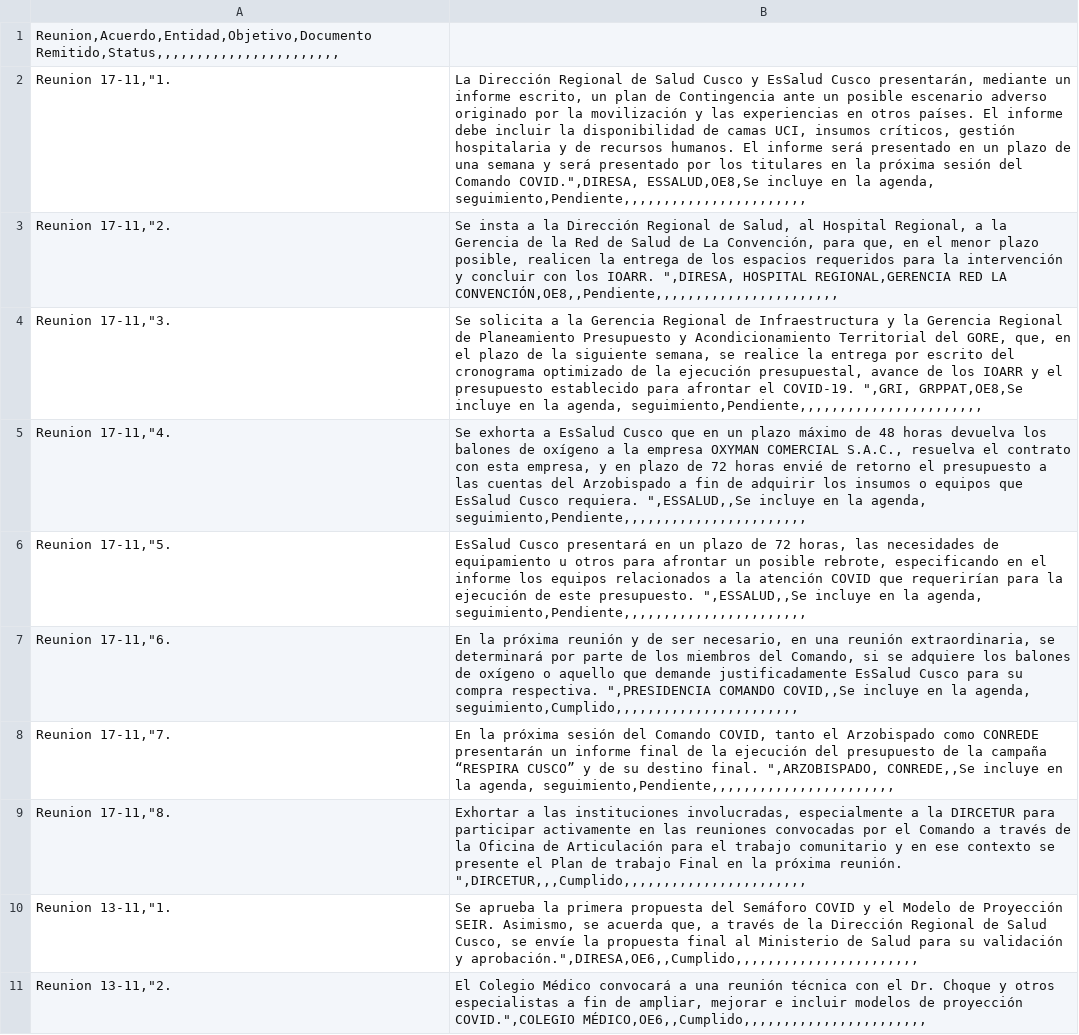
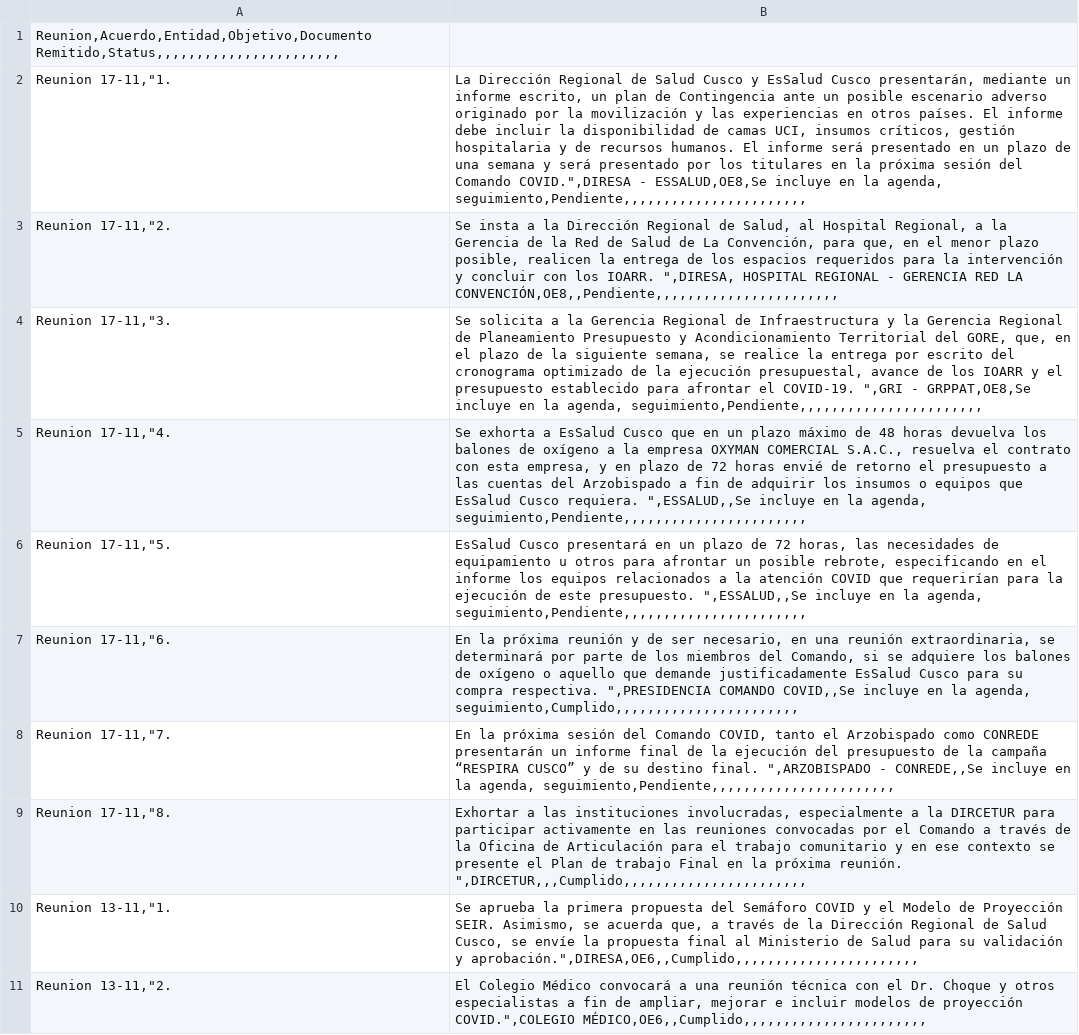
Before and after one commit to branmora/covid-19-cusco, a CSV file: 1. ACTAS.csv, drawn as a sheet; only a part is shown; the diff covers the shown part only.

Commit message:
Update 1. ACTAS.csv

```diff
--- a/1. ACTAS.csv
+++ b/1. ACTAS.csv
@@ -1,5 +1,5 @@
 Reunion,Acuerdo,Entidad,Objetivo,Documento Remitido,Status,,,,,,,,,,,,,,,,,,,,,,,
-Reunion 17-11,"1.	La Dirección Regional de Salud Cusco y EsSalud Cusco presentarán, mediante un informe escrito, un plan de Contingencia ante un posible escenario adverso originado por la movilización y las experiencias en otros países. El informe debe incluir la disponibilidad de camas UCI, insumos críticos, gestión hospitalaria y de recursos humanos. El informe será presentado en un plazo de una semana y será presentado por los titulares en la próxima sesión del Comando COVID.",DIRESA, ESSALUD,OE8,Se incluye en la agenda, seguimiento,Pendiente,,,,,,,,,,,,,,,,,,,,,,,
-Reunion 17-11,"2.	Se insta a la Dirección Regional de Salud, al Hospital Regional, a la Gerencia de la Red de Salud de La Convención, para que, en el menor plazo posible, realicen la entrega de los espacios requeridos para la intervención y concluir con los IOARR. ",DIRESA, HOSPITAL REGIONAL,GERENCIA RED LA CONVENCIÓN,OE8,,Pendiente,,,,,,,,,,,,,,,,,,,,,,,
-Reunion 17-11,"3.	Se solicita a la Gerencia Regional de Infraestructura y la Gerencia Regional de Planeamiento Presupuesto y Acondicionamiento Territorial del GORE, que, en el plazo de la siguiente semana, se realice la entrega por escrito del cronograma optimizado de la ejecución presupuestal, avance de los IOARR y el presupuesto establecido para afrontar el COVID-19. ",GRI, GRPPAT,OE8,Se incluye en la agenda, seguimiento,Pendiente,,,,,,,,,,,,,,,,,,,,,,,
+Reunion 17-11,"1.	La Dirección Regional de Salud Cusco y EsSalud Cusco presentarán, mediante un informe escrito, un plan de Contingencia ante un posible escenario adverso originado por la movilización y las experiencias en otros países. El informe debe incluir la disponibilidad de camas UCI, insumos críticos, gestión hospitalaria y de recursos humanos. El informe será presentado en un plazo de una semana y será presentado por los titulares en la próxima sesión del Comando COVID.",DIRESA - ESSALUD,OE8,Se incluye en la agenda, seguimiento,Pendiente,,,,,,,,,,,,,,,,,,,,,,,
+Reunion 17-11,"2.	Se insta a la Dirección Regional de Salud, al Hospital Regional, a la Gerencia de la Red de Salud de La Convención, para que, en el menor plazo posible, realicen la entrega de los espacios requeridos para la intervención y concluir con los IOARR. ",DIRESA, HOSPITAL REGIONAL - GERENCIA RED LA CONVENCIÓN,OE8,,Pendiente,,,,,,,,,,,,,,,,,,,,,,,
+Reunion 17-11,"3.	Se solicita a la Gerencia Regional de Infraestructura y la Gerencia Regional de Planeamiento Presupuesto y Acondicionamiento Territorial del GORE, que, en el plazo de la siguiente semana, se realice la entrega por escrito del cronograma optimizado de la ejecución presupuestal, avance de los IOARR y el presupuesto establecido para afrontar el COVID-19. ",GRI - GRPPAT,OE8,Se incluye en la agenda, seguimiento,Pendiente,,,,,,,,,,,,,,,,,,,,,,,
 Reunion 17-11,"4.	Se exhorta a EsSalud Cusco que en un plazo máximo de 48 horas devuelva los balones de oxígeno a la empresa OXYMAN COMERCIAL S.A.C., resuelva el contrato con esta empresa, y en plazo de 72 horas envié de retorno el presupuesto a las cuentas del Arzobispado a fin de adquirir los insumos o equipos que EsSalud Cusco requiera. ",ESSALUD,,Se incluye en la agenda, seguimiento,Pendiente,,,,,,,,,,,,,,,,,,,,,,,
@@ -7,3 +7,3 @@ Reunion 17-11,"5.	 EsSalud Cusco presentará en un plazo de 72 horas, las necesi
 Reunion 17-11,"6.	En la próxima reunión y de ser necesario, en una reunión extraordinaria, se determinará por parte de los miembros del Comando, si se adquiere los balones de oxígeno o aquello que demande justificadamente EsSalud Cusco para su compra respectiva. ",PRESIDENCIA COMANDO COVID,,Se incluye en la agenda, seguimiento,Cumplido,,,,,,,,,,,,,,,,,,,,,,,
-Reunion 17-11,"7.	En la próxima sesión del Comando COVID, tanto el Arzobispado como CONREDE presentarán un informe final de la ejecución del presupuesto de la campaña “RESPIRA CUSCO” y de su destino final. ",ARZOBISPADO, CONREDE,,Se incluye en la agenda, seguimiento,Pendiente,,,,,,,,,,,,,,,,,,,,,,,
+Reunion 17-11,"7.	En la próxima sesión del Comando COVID, tanto el Arzobispado como CONREDE presentarán un informe final de la ejecución del presupuesto de la campaña “RESPIRA CUSCO” y de su destino final. ",ARZOBISPADO - CONREDE,,Se incluye en la agenda, seguimiento,Pendiente,,,,,,,,,,,,,,,,,,,,,,,
 Reunion 17-11,"8.	Exhortar a las instituciones involucradas, especialmente a la DIRCETUR para participar activamente en las reuniones convocadas por el Comando a través de la Oficina de Articulación para el trabajo comunitario y en ese contexto se presente el Plan de trabajo Final en la próxima reunión. ",DIRCETUR,,,Cumplido,,,,,,,,,,,,,,,,,,,,,,,
```
Also changed, not shown: 5 edited cells elsewhere in this file.
